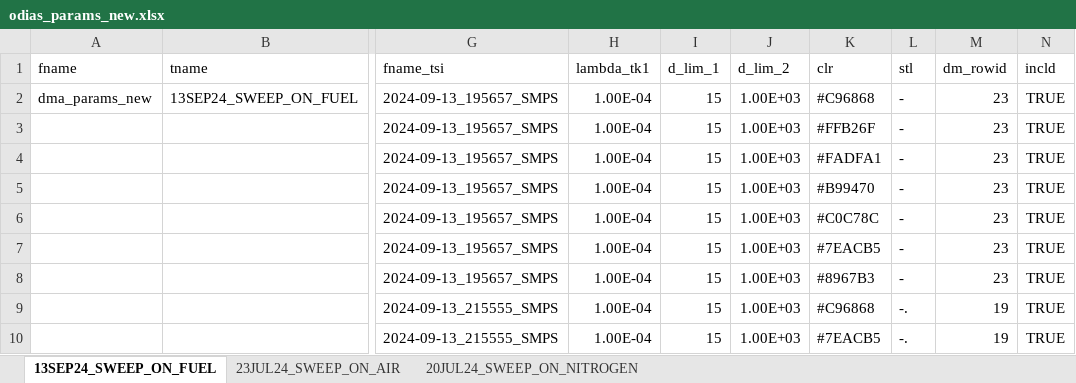
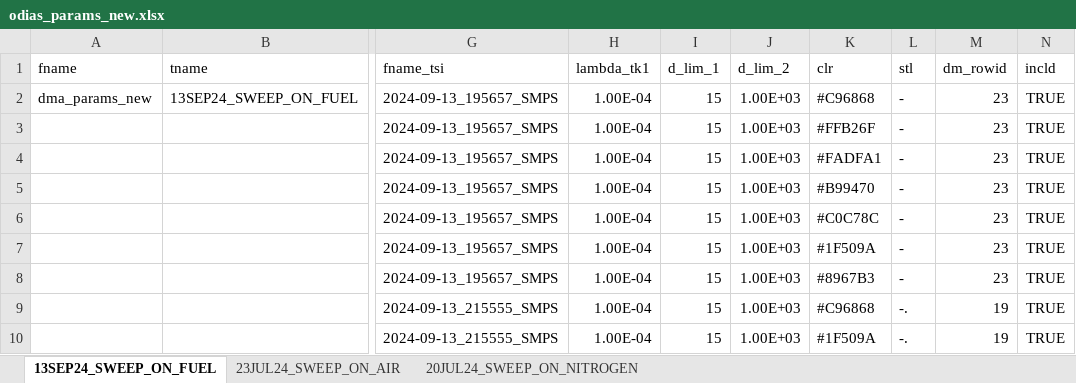
Before and after one commit to Hamed-NKR/odias, an Excel workbook: inputs/odias_params_new.xlsx, sheet 13SEP24_SWEEP_ON_FUEL, drawn as a sheet; only a part is shown, gaps mark what is left out; values as stored, in another font and other column widths than the file's, no borders; the diff names each change by its address in the sheet, - before the commit and + after, or states it on an @@ line.

```diff
--- a/inputs/odias_params_new.xlsx (sheet 13SEP24_SWEEP_ON_FUEL)
+++ b/inputs/odias_params_new.xlsx (sheet 13SEP24_SWEEP_ON_FUEL)
-K7 (clr): #7EACB5
+K7 (clr): #1F509A
-K10 (clr): #7EACB5
+K10 (clr): #1F509A
```
Also changed, not shown: sheet 23JUL24_SWEEP_ON_AIR, sheet 20JUL24_SWEEP_ON_NITROGEN, inputs/dma_params_new.xlsx, inputs/odias_labels_new.xlsx, 32 other files.
